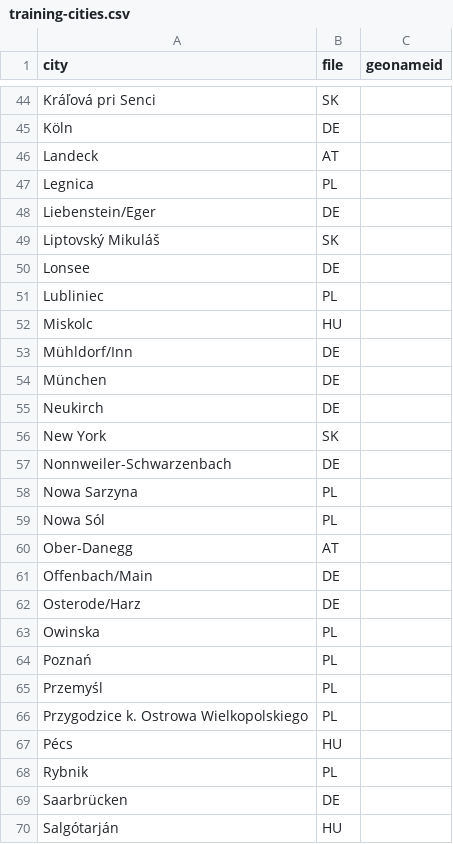
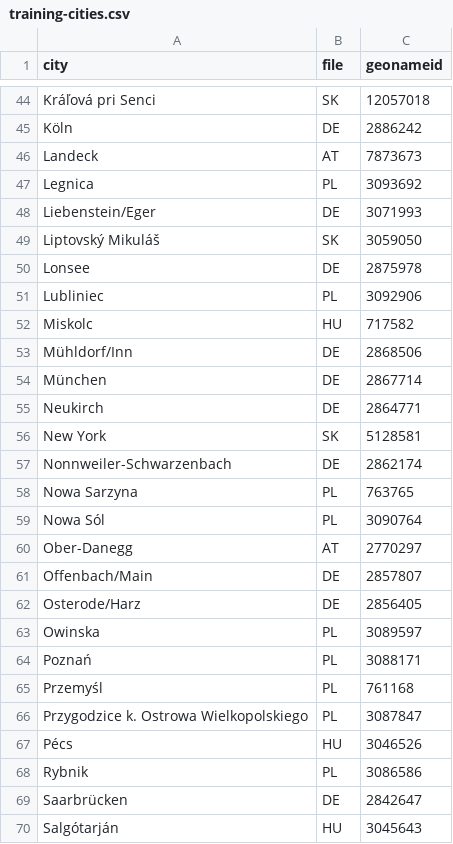
Before and after one commit to ceumicrodata/ariadne, a CSV file: data/training-cities.csv, drawn as a sheet; only a part is shown, gaps mark what is left out; the diff covers the shown part only; the diff names each change by its address in the sheet, - before the commit and + after, or states it on an @@ line.

```diff
--- a/data/training-cities.csv
+++ b/data/training-cities.csv
-C44 (geonameid): (empty)
+C44 (geonameid): 12057018
-C45 (geonameid): (empty)
+C45 (geonameid): 2886242
-C46 (geonameid): (empty)
+C46 (geonameid): 7873673
-C47 (geonameid): (empty)
+C47 (geonameid): 3093692
-C48 (geonameid): (empty)
+C48 (geonameid): 3071993
-C49 (geonameid): (empty)
+C49 (geonameid): 3059050
-C50 (geonameid): (empty)
+C50 (geonameid): 2875978
-C51 (geonameid): (empty)
+C51 (geonameid): 3092906
-C52 (geonameid): (empty)
+C52 (geonameid): 717582
-C53 (geonameid): (empty)
+C53 (geonameid): 2868506
-C54 (geonameid): (empty)
+C54 (geonameid): 2867714
-C55 (geonameid): (empty)
+C55 (geonameid): 2864771
-C56 (geonameid): (empty)
+C56 (geonameid): 5128581
-C57 (geonameid): (empty)
+C57 (geonameid): 2862174
-C58 (geonameid): (empty)
+C58 (geonameid): 763765
-C59 (geonameid): (empty)
+C59 (geonameid): 3090764
-C60 (geonameid): (empty)
+C60 (geonameid): 2770297
-C61 (geonameid): (empty)
+C61 (geonameid): 2857807
-C62 (geonameid): (empty)
+C62 (geonameid): 2856405
-C63 (geonameid): (empty)
+C63 (geonameid): 3089597
-C64 (geonameid): (empty)
+C64 (geonameid): 3088171
-C65 (geonameid): (empty)
+C65 (geonameid): 761168
-C66 (geonameid): (empty)
+C66 (geonameid): 3087847
-C67 (geonameid): (empty)
+C67 (geonameid): 3046526
-C68 (geonameid): (empty)
+C68 (geonameid): 3086586
-C69 (geonameid): (empty)
+C69 (geonameid): 2842647
-C70 (geonameid): (empty)
+C70 (geonameid): 3045643
```
Also changed, not shown: 49 edited cells elsewhere in this file, data/training.csv.
